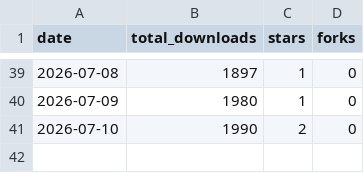
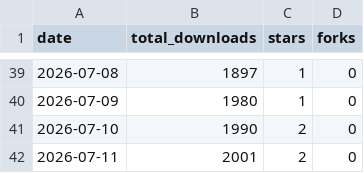
Before and after one commit to Tzamun-Arabia-IT-Co/auxly-memory-cli, a CSV file: metrics/downloads.csv, drawn as a sheet; only a part is shown, gaps mark what is left out.

Commit message:
chore(metrics): snapshot 2026-07-11

```diff
--- a/metrics/downloads.csv
+++ b/metrics/downloads.csv
@@ -41 +41,2 @@ date,total_downloads,stars,forks
 2026-07-10,1990,2,0
+2026-07-11,2001,2,0
```
Also changed, not shown: 1 other file.
